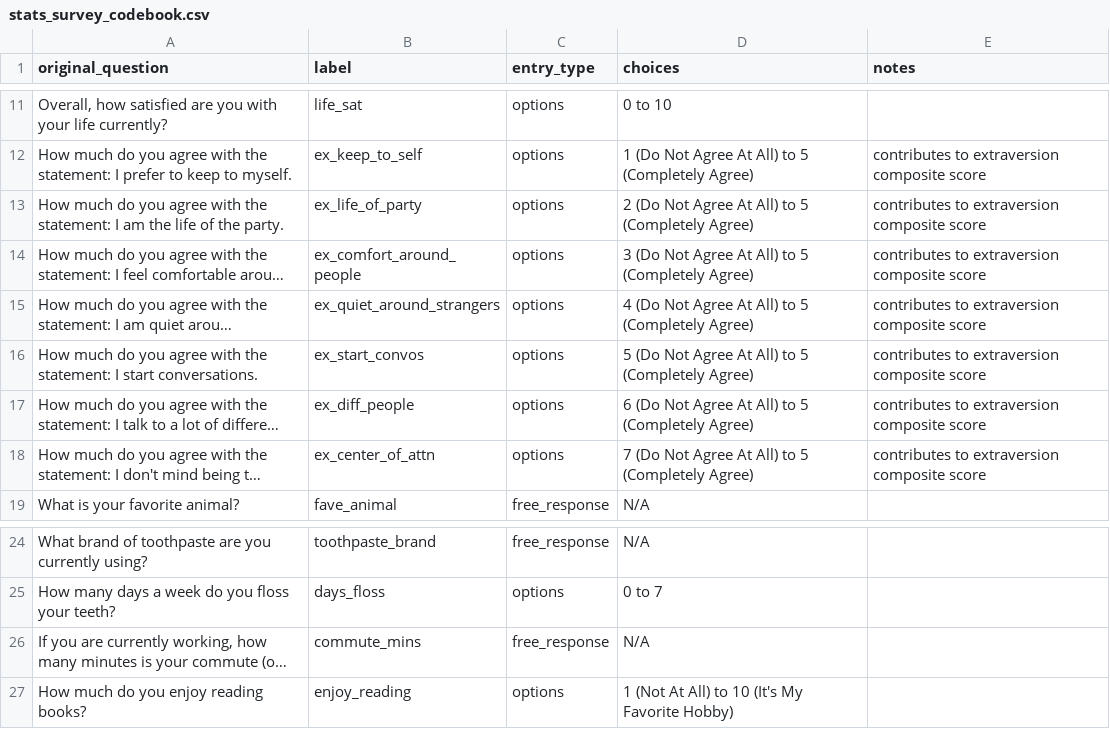
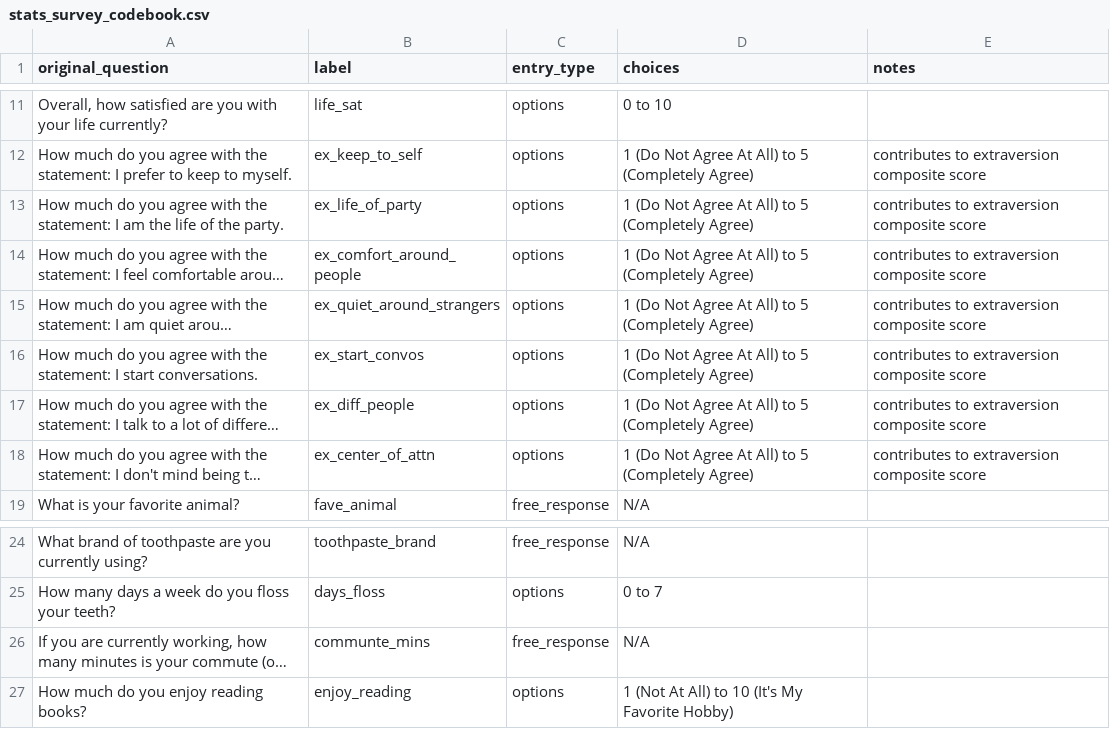
Before and after one commit to asucbi/BDS-Quant1, a CSV file: hws/data/stats_survey_codebook.csv, drawn as a sheet; only a part is shown, gaps mark what is left out; long unchanged cells end in …; the diff names each change by its address in the sheet, - before the commit and + after, or states it on an @@ line.

```diff
--- a/hws/data/stats_survey_codebook.csv
+++ b/hws/data/stats_survey_codebook.csv
-D13 (choices): 2 (Do Not…
+D13 (choices): 1 (Do Not…
-D14 (choices): 3 (Do Not…
+D14 (choices): 1 (Do Not…
-D15 (choices): 4 (Do Not…
+D15 (choices): 1 (Do Not…
-D16 (choices): 5 (Do Not…
+D16 (choices): 1 (Do Not…
-D17 (choices): 6 (Do Not…
+D17 (choices): 1 (Do Not…
-D18 (choices): 7 (Do Not…
+D18 (choices): 1 (Do Not…
-B26 (label): commute_mins
+B26 (label): communte_mins
```
Also changed, not shown: 25 other files.
